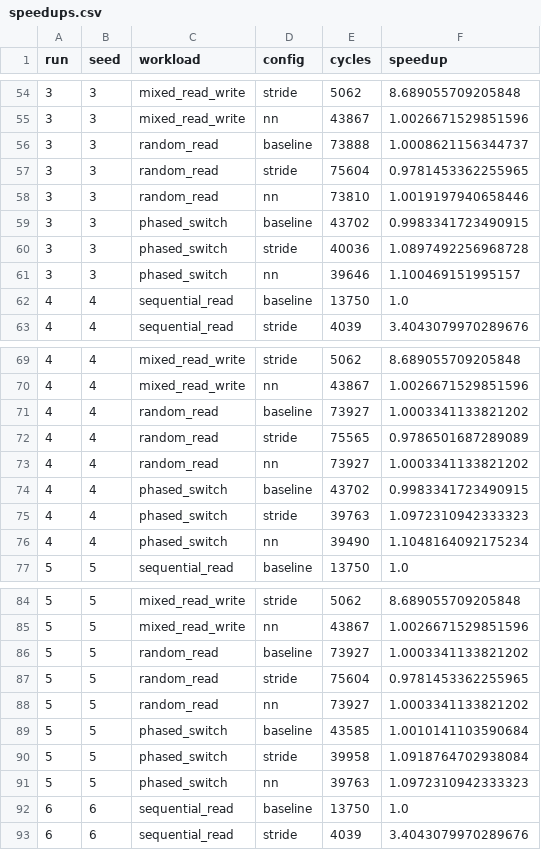
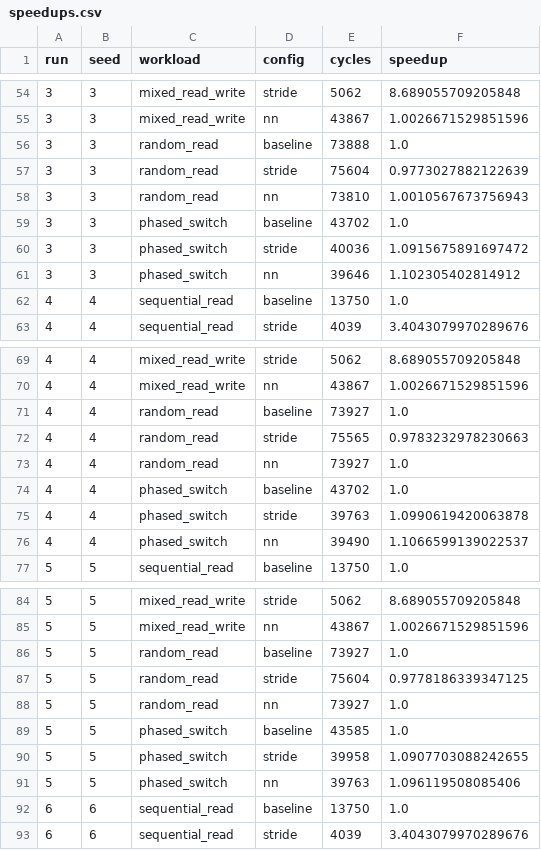
Before and after one commit to algosolltd/nncpu, a CSV file: results/final_30/speedups.csv, drawn as a sheet; only a part is shown, gaps mark what is left out; the diff covers the shown part only.

Commit message:
correct canonical paired speedups

```diff
--- a/results/final_30/speedups.csv
+++ b/results/final_30/speedups.csv
@@ -55,8 +55,8 @@ run,seed,workload,config,cycles,speedup
 3,3,mixed_read_write,nn,43867,1.0026671529851596
-3,3,random_read,baseline,73888,1.0008621156344737
-3,3,random_read,stride,75604,0.9781453362255965
-3,3,random_read,nn,73810,1.0019197940658446
-3,3,phased_switch,baseline,43702,0.9983341723490915
-3,3,phased_switch,stride,40036,1.0897492256968728
-3,3,phased_switch,nn,39646,1.100469151995157
+3,3,random_read,baseline,73888,1.0
+3,3,random_read,stride,75604,0.9773027882122639
+3,3,random_read,nn,73810,1.0010567673756943
+3,3,phased_switch,baseline,43702,1.0
+3,3,phased_switch,stride,40036,1.0915675891697472
+3,3,phased_switch,nn,39646,1.102305402814912
 4,4,sequential_read,baseline,13750,1.0
@@ -70,8 +70,8 @@ run,seed,workload,config,cycles,speedup
 4,4,mixed_read_write,nn,43867,1.0026671529851596
-4,4,random_read,baseline,73927,1.0003341133821202
-4,4,random_read,stride,75565,0.9786501687289089
-4,4,random_read,nn,73927,1.0003341133821202
-4,4,phased_switch,baseline,43702,0.9983341723490915
-4,4,phased_switch,stride,39763,1.0972310942333323
-4,4,phased_switch,nn,39490,1.1048164092175234
+4,4,random_read,baseline,73927,1.0
+4,4,random_read,stride,75565,0.9783232978230663
+4,4,random_read,nn,73927,1.0
+4,4,phased_switch,baseline,43702,1.0
+4,4,phased_switch,stride,39763,1.0990619420063878
+4,4,phased_switch,nn,39490,1.1066599139022537
 5,5,sequential_read,baseline,13750,1.0
@@ -85,8 +85,8 @@ run,seed,workload,config,cycles,speedup
 5,5,mixed_read_write,nn,43867,1.0026671529851596
-5,5,random_read,baseline,73927,1.0003341133821202
-5,5,random_read,stride,75604,0.9781453362255965
-5,5,random_read,nn,73927,1.0003341133821202
-5,5,phased_switch,baseline,43585,1.0010141103590684
-5,5,phased_switch,stride,39958,1.0918764702938084
-5,5,phased_switch,nn,39763,1.0972310942333323
+5,5,random_read,baseline,73927,1.0
+5,5,random_read,stride,75604,0.9778186339347125
+5,5,random_read,nn,73927,1.0
+5,5,phased_switch,baseline,43585,1.0
+5,5,phased_switch,stride,39958,1.0907703088242655
+5,5,phased_switch,nn,39763,1.096119508085406
 6,6,sequential_read,baseline,13750,1.0
```
Also changed, not shown: 162 edited cells elsewhere in this file, results/final_30/runs.csv, results/final_30/summary.csv, 3 other files.
